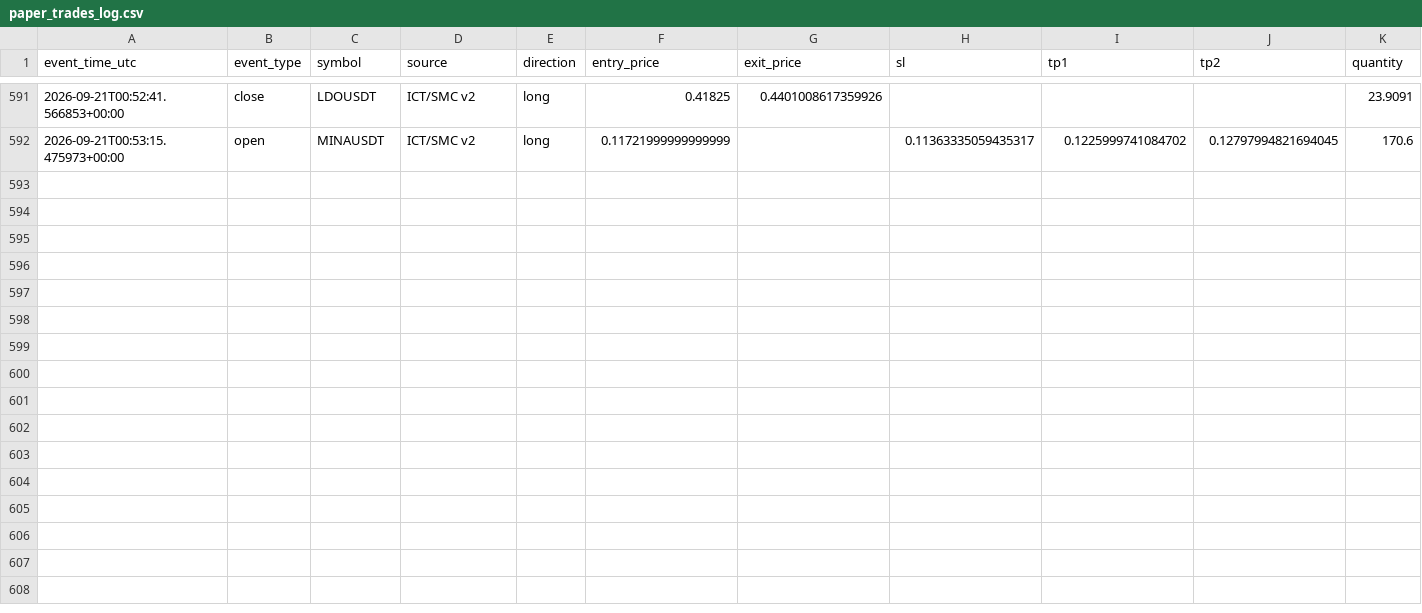
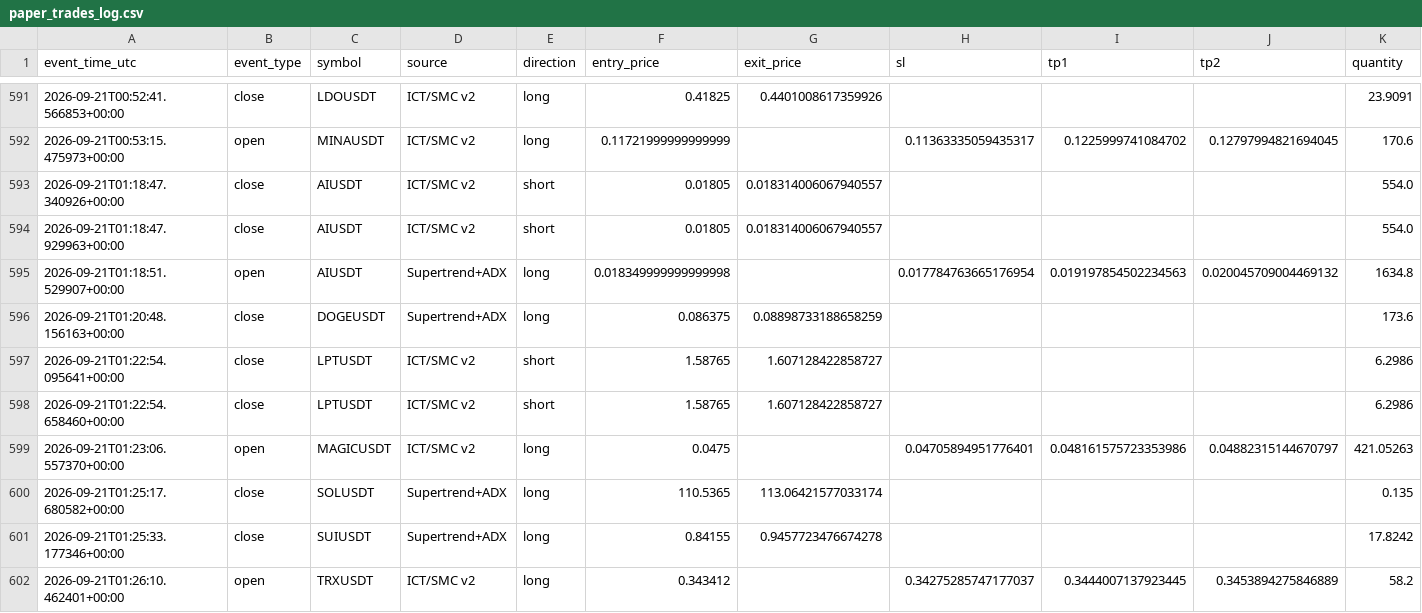
Before and after one commit to amirtorofi-sketch/tabdeal-usdt-live-trading-ready, a CSV file: bot2_live/paper_trades_log.csv, drawn as a sheet; only a part is shown, gaps mark what is left out; rows hold the shown columns only; the diff names each change by its address in the sheet, - before the commit and + after, or states it on an @@ line.

Commit message:
update bot2 state/paper log [skip ci]

```diff
--- a/bot2_live/paper_trades_log.csv
+++ b/bot2_live/paper_trades_log.csv
+row 593: 2026-09-21T01:18:47.340926+00:00 | close | AIUSDT | ICT/SMC v2 | short | 0.01805 | 0.018314006067940557 |  |  |  | 554.0
+row 594: 2026-09-21T01:18:47.929963+00:00 | close | AIUSDT | ICT/SMC v2 | short | 0.01805 | 0.018314006067940557 |  |  |  | 554.0
+row 595: 2026-09-21T01:18:51.529907+00:00 | open | AIUSDT | Supertrend+ADX | long | 0.018349999999999998 |  | 0.017784763665176954 | 0.019197854502234563 | 0.020045709004469132 | 1634.8
+row 596: 2026-09-21T01:20:48.156163+00:00 | close | DOGEUSDT | Supertrend+ADX | long | 0.086375 | 0.08898733188658259 |  |  |  | 173.6
+row 597: 2026-09-21T01:22:54.095641+00:00 | close | LPTUSDT | ICT/SMC v2 | short | 1.58765 | 1.607128422858727 |  |  |  | 6.2986
+row 598: 2026-09-21T01:22:54.658460+00:00 | close | LPTUSDT | ICT/SMC v2 | short | 1.58765 | 1.607128422858727 |  |  |  | 6.2986
+row 599: 2026-09-21T01:23:06.557370+00:00 | open | MAGICUSDT | ICT/SMC v2 | long | 0.0475 |  | 0.04705894951776401 | 0.048161575723353986 | 0.04882315144670797 | 421.05263
+row 600: 2026-09-21T01:25:17.680582+00:00 | close | SOLUSDT | Supertrend+ADX | long | 110.5365 | 113.06421577033174 |  |  |  | 0.135
+row 601: 2026-09-21T01:25:33.177346+00:00 | close | SUIUSDT | Supertrend+ADX | long | 0.84155 | 0.9457723476674278 |  |  |  | 17.8242
+row 602: 2026-09-21T01:26:10.462401+00:00 | open | TRXUSDT | ICT/SMC v2 | long | 0.343412 |  | 0.34275285747177037 | 0.3444007137923445 | 0.3453894275846889 | 58.2
```
Also changed, not shown: 1 other file.
